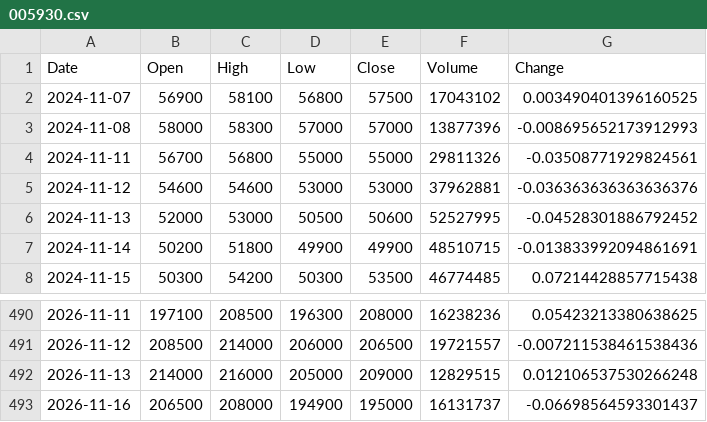
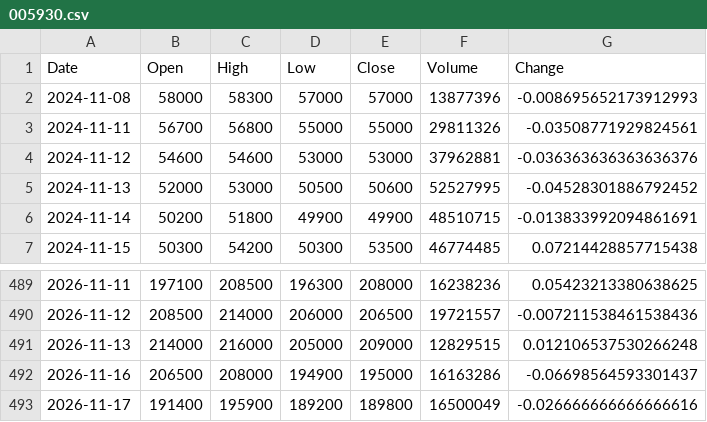
Before and after one commit to uavsky-sys/krx-data, a CSV file: data/history/005930.csv, drawn as a sheet; only a part is shown, gaps mark what is left out.

Commit message:
data: 2026-11-18 02:53 KST

```diff
--- a/data/history/005930.csv
+++ b/data/history/005930.csv
@@ -1,3 +1,2 @@
 Date,Open,High,Low,Close,Volume,Change
-2024-11-07,56900,58100,56800,57500,17043102,0.003490401396160525
 2024-11-08,58000,58300,57000,57000,13877396,-0.008695652173912993
@@ -492,2 +491,3 @@
 2026-11-13,214000,216000,205000,209000,12829515,0.012106537530266248
-2026-11-16,206500,208000,194900,195000,16131737,-0.06698564593301437
+2026-11-16,206500,208000,194900,195000,16163286,-0.06698564593301437
+2026-11-17,191400,195900,189200,189800,16500049,-0.026666666666666616
```
Also changed, not shown: data/history/000660.csv, data/history/082270.csv, 8 other files.
